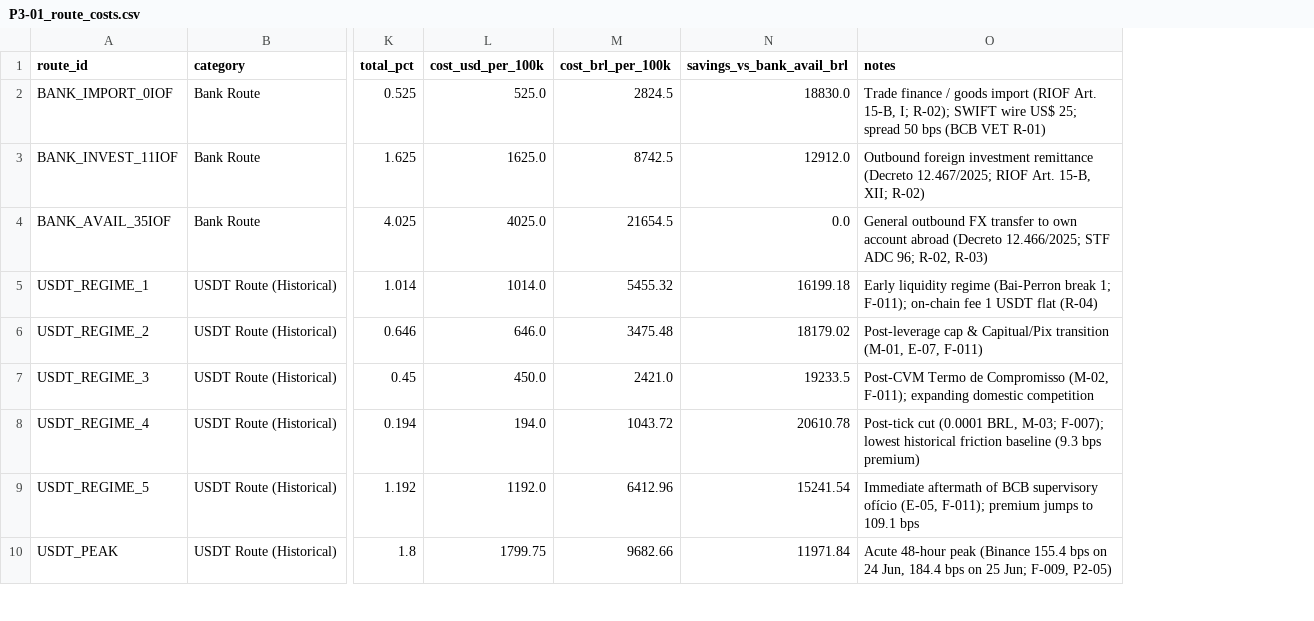
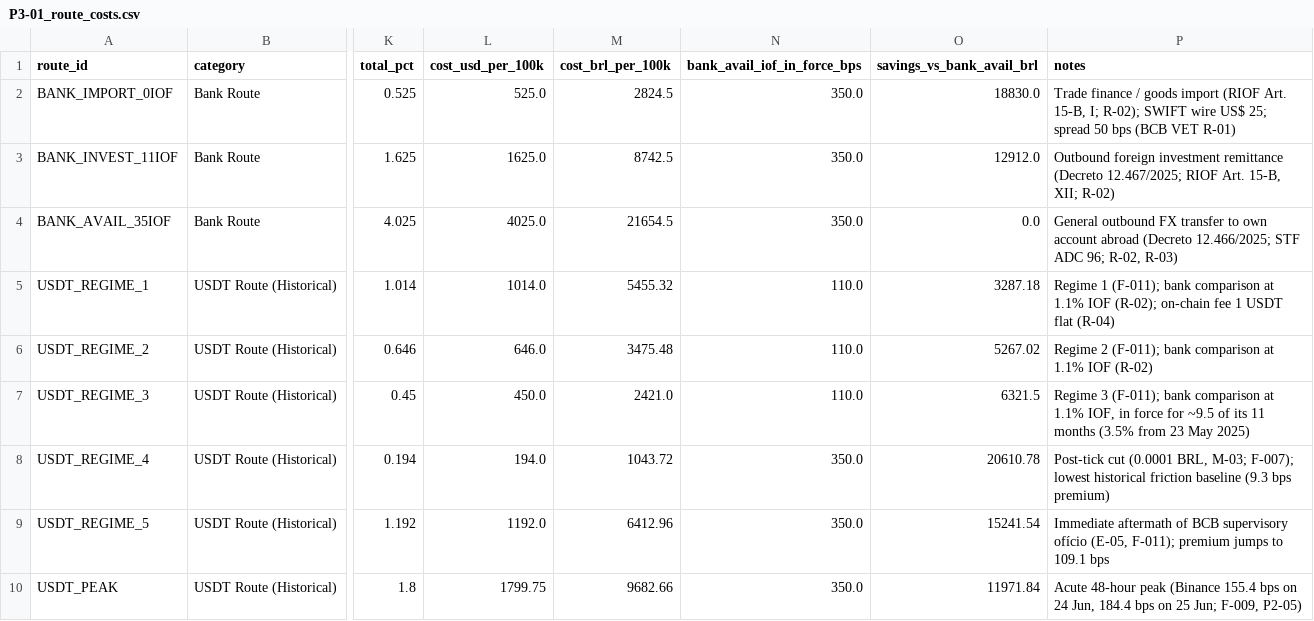
Before and after one commit to out-of-sample/7-datathon-fgv-eesp, a CSV file: results/tables/P3-01_route_costs.csv, drawn as a sheet; only a part is shown, gaps mark what is left out; addresses are those after the commit; the diff covers the shown part only; the diff names each change by its address in the sheet, - before the commit and + after, or states it on an @@ line.

```diff
--- a/results/tables/P3-01_route_costs.csv
+++ b/results/tables/P3-01_route_costs.csv
+column N (bank_avail_iof_in_force_bps), rows 2-10: 350.0 | 350.0 | 350.0 | 110.0 | 110.0 | 110.0 | 350.0 | 350.0 | 350.0
-O5 (savings_vs_bank_avail_brl): 16199.18
+O5 (savings_vs_bank_avail_brl): 3287.18
-P5 (notes): Early liquidity regime (Bai-Perron break 1; F-011); on-chain fee…
+P5 (notes): Regime 1 (F-011); bank comparison at 1.1% IOF (R-02); on-chain fee…
-O6 (savings_vs_bank_avail_brl): 18179.02
+O6 (savings_vs_bank_avail_brl): 5267.02
-P6 (notes): Post-leverage cap & Capitual/Pix transition (M-01, E-07, F-011)
+P6 (notes): Regime 2 (F-011); bank comparison at 1.1% IOF (R-02)
-O7 (savings_vs_bank_avail_brl): 19233.5
+O7 (savings_vs_bank_avail_brl): 6321.5
-P7 (notes): Post-CVM Termo de Compromisso (M-02, F-011); expanding domestic competition
+P7 (notes): Regime 3 (F-011); bank comparison at 1.1% IOF, in force for ~9.5 of its 11 months (3.5% from 23 May 2025)
```
Also changed, not shown: 2 added rows and 10 edited cells elsewhere in this file, 5 other files.
